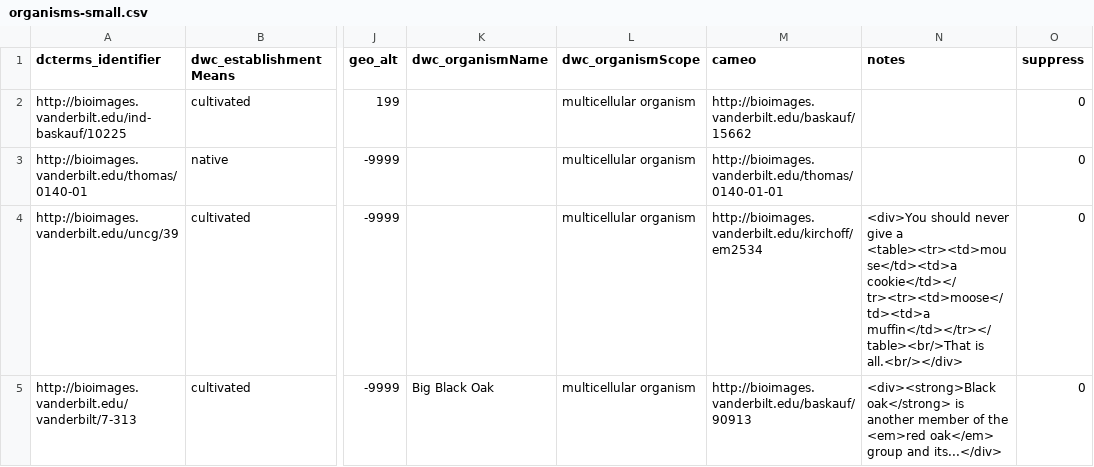
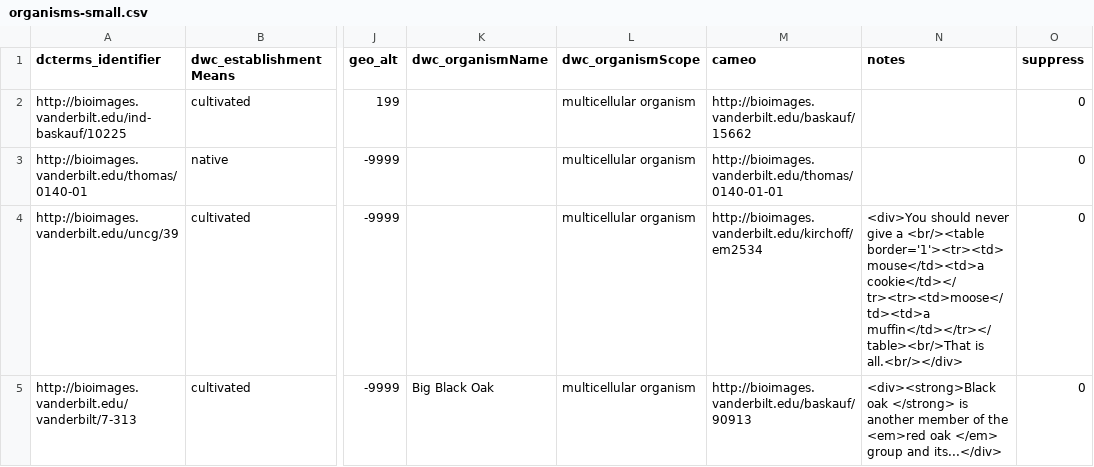
Before and after one commit to baskaufs/Bioimages, a CSV file: organisms-small.csv, drawn as a sheet; only a part is shown, gaps mark what is left out; the diff names each change by its address in the sheet, - before the commit and + after, or states it on an @@ line.

Commit message:
tweeked some test xhtml in organisms-small.csv

```diff
--- a/organisms-small.csv
+++ b/organisms-small.csv
-N4 (notes): …give a <table><tr><td>mouse</td><td>a cookie</td></tr><tr><td>moose</td><td>a muffin</td></tr></table><br/>That…
+N4 (notes): …give a <br/><table border='1'><tr><td>mouse</td><td>a cookie</td></tr><tr><td>moose</td><td>a muffin</td></tr></table><br/>That…
-N5 (notes): <div><strong>Black oak</strong> is another member of the <em>red oak</em> group and…
+N5 (notes): <div><strong>Black oak </strong> is another member of the <em>red oak </em> group and…
```
